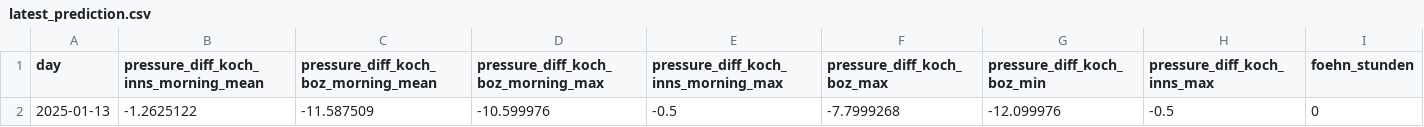
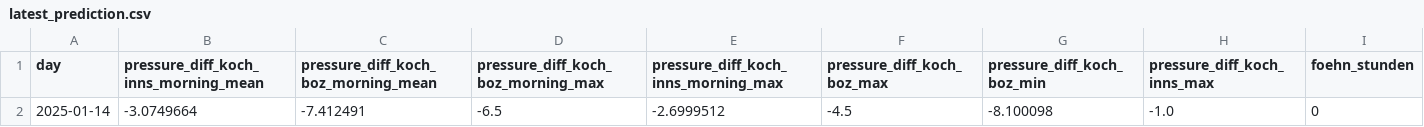
Before and after one commit to christian-fey/Koechelt_der_Kochel, a CSV file: latest_prediction.csv, drawn as a sheet; only a part is shown; removed rows and columns are numbered as before the commit, all else as after; rows hold the shown columns only; the diff names each change by its address in the sheet, - before the commit and + after, or states it on an @@ line.

```diff
--- a/latest_prediction.csv
+++ b/latest_prediction.csv
-row 2: 2025-01-13 | -1.2625122 | -11.587509 | -10.599976 | -0.5 | -7.7999268 | -12.099976 | -0.5 | 0
+row 2: 2025-01-14 | -3.0749664 | -7.412491 | -6.5 | -2.6999512 | -4.5 | -8.100098 | -1.0 | 0
```
Also changed, not shown: 1 other file.
